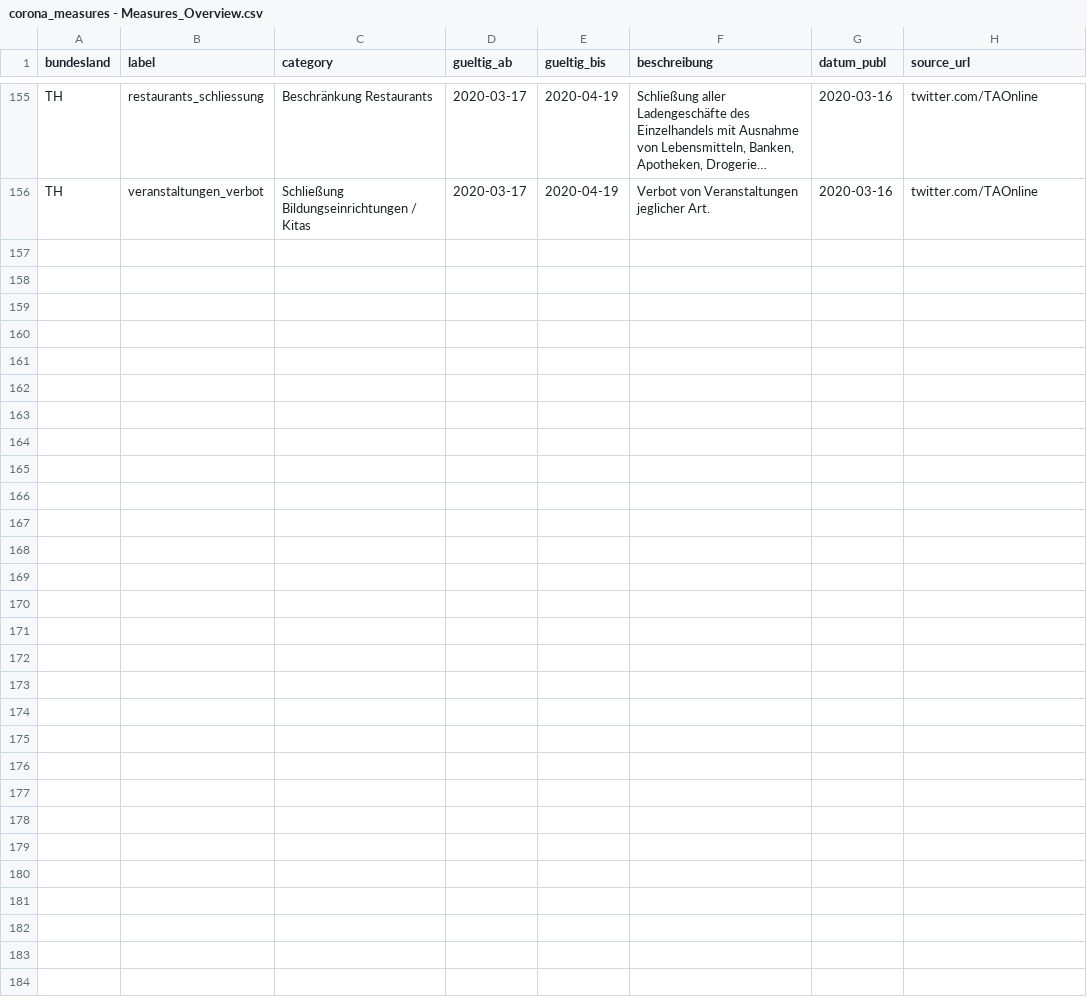
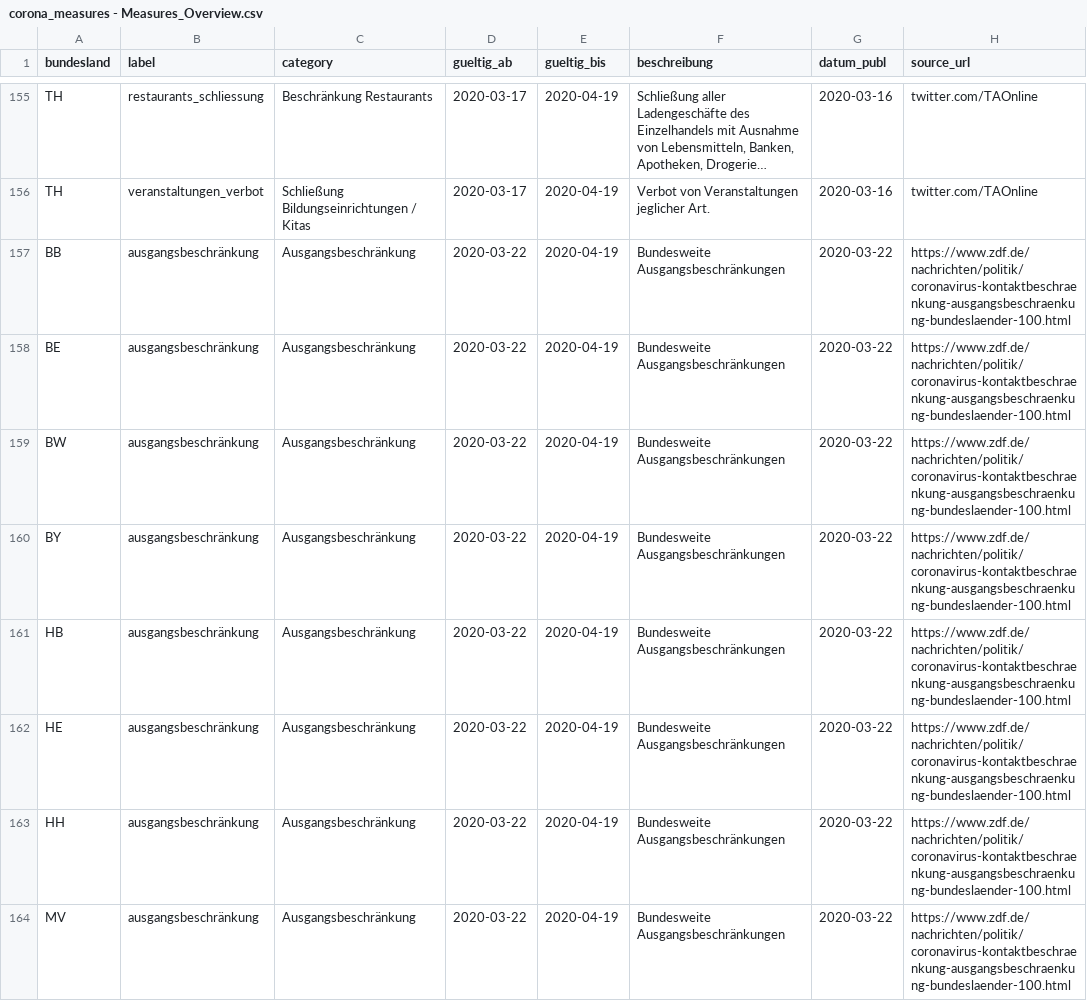
Before and after one commit to CloseChoice/FlatCurver, a CSV file: data/corona_measures - Measures_Overview.csv, drawn as a sheet; only a part is shown, gaps mark what is left out; long unchanged cells end in …; the diff covers the shown part only; the diff names each change by its address in the sheet, - before the commit and + after, or states it on an @@ line.

```diff
--- a/data/corona_measures - Measures_Overview.csv
+++ b/data/corona_measures - Measures_Overview.csv
+row 157: BB | ausgangsbeschränkung | Ausgangsbeschränkung | 2020-03-22 | 2020-04-19 | Bundesweite Ausgangsbeschränkungen | 2020-03-22 | https://www.zdf.de/nachrichten/politik/coronavirus-kontaktbeschraenkung-ausgangsbeschraenkung-bundeslaender-100.html
+row 158: BE | ausgangsbeschränkung | Ausgangsbeschränkung | 2020-03-22 | 2020-04-19 | Bundesweite Ausgangsbeschränkungen | 2020-03-22 | https://www.zdf.de/nachrichten/politik/coronavirus-kontaktbeschraenkung-ausgangsbeschraenkung-bundeslaender-100.html
+row 159: BW | ausgangsbeschränkung | Ausgangsbeschränkung | 2020-03-22 | 2020-04-19 | Bundesweite Ausgangsbeschränkungen | 2020-03-22 | https://www.zdf.de/nachrichten/politik/coronavirus-kontaktbeschraenkung-ausgangsbeschraenkung-bundeslaender-100.html
+row 160: BY | ausgangsbeschränkung | Ausgangsbeschränkung | 2020-03-22 | 2020-04-19 | Bundesweite Ausgangsbeschränkungen | 2020-03-22 | https://www.zdf.de/nachrichten/politik/coronavirus-kontaktbeschraenkung-ausgangsbeschraenkung-bundeslaender-100.html
+row 161: HB | ausgangsbeschränkung | Ausgangsbeschränkung | 2020-03-22 | 2020-04-19 | Bundesweite Ausgangsbeschränkungen | 2020-03-22 | https://www.zdf.de/nachrichten/politik/coronavirus-kontaktbeschraenkung-ausgangsbeschraenkung-bundeslaender-100.html
+row 162: HE | ausgangsbeschränkung | Ausgangsbeschränkung | 2020-03-22 | 2020-04-19 | Bundesweite Ausgangsbeschränkungen | 2020-03-22 | https://www.zdf.de/nachrichten/politik/coronavirus-kontaktbeschraenkung-ausgangsbeschraenkung-bundeslaender-100.html
+row 163: HH | ausgangsbeschränkung | Ausgangsbeschränkung | 2020-03-22 | 2020-04-19 | Bundesweite Ausgangsbeschränkungen | 2020-03-22 | https://www.zdf.de/nachrichten/politik/coronavirus-kontaktbeschraenkung-ausgangsbeschraenkung-bundeslaender-100.html
+row 164: MV | ausgangsbeschränkung | Ausgangsbeschränkung | 2020-03-22 | 2020-04-19 | Bundesweite Ausgangsbeschränkungen | 2020-03-22 | https://www.zdf.de/nachrichten/politik/coronavirus-kontaktbeschraenkung-ausgangsbeschraenkung-bundeslaender-100.html
```
Also changed, not shown: 8 added rows elsewhere in this file, 10 other files.
